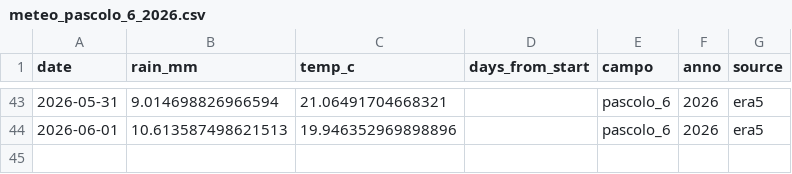
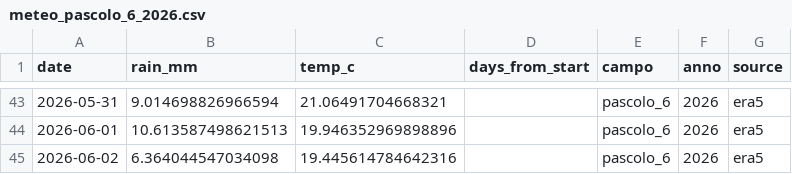
Before and after one commit to tommasobattistini/pascoli-data, a CSV file: meteo/meteo_pascolo_6_2026.csv, drawn as a sheet; only a part is shown, gaps mark what is left out.

```diff
--- a/meteo/meteo_pascolo_6_2026.csv
+++ b/meteo/meteo_pascolo_6_2026.csv
@@ -44 +44,2 @@ date,rain_mm,temp_c,days_from_start,campo,anno,source
 2026-06-01,10.613587498621513,19.946352969898896,,pascolo_6,2026,era5
+2026-06-02,6.364044547034098,19.445614784642316,,pascolo_6,2026,era5
```
Also changed, not shown: meteo/meteo_bianchi_campo_2026.csv, meteo/meteo_pascolo_1_2026.csv, 21 other files.
